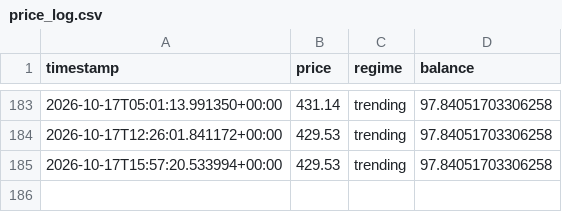
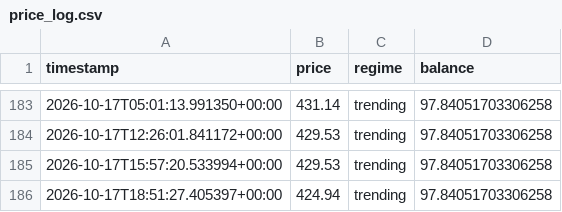
Before and after one commit to Gamaleryani/luno_bot, a CSV file: logs/sol_trend_4h/price_log.csv, drawn as a sheet; only a part is shown, gaps mark what is left out; the diff names each change by its address in the sheet, - before the commit and + after, or states it on an @@ line.

```diff
--- a/logs/sol_trend_4h/price_log.csv
+++ b/logs/sol_trend_4h/price_log.csv
+row 186: 2026-10-17T18:51:27.405397+00:00 | 424.94 | trending | 97.84051703306258
```
Also changed, not shown: 1 other file.
